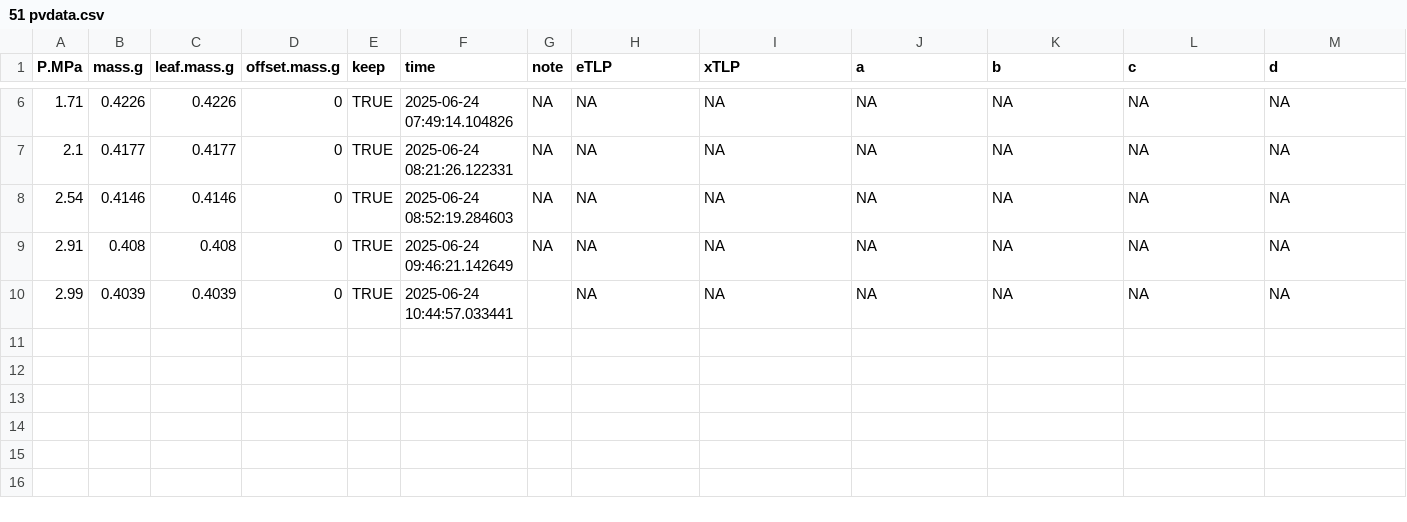
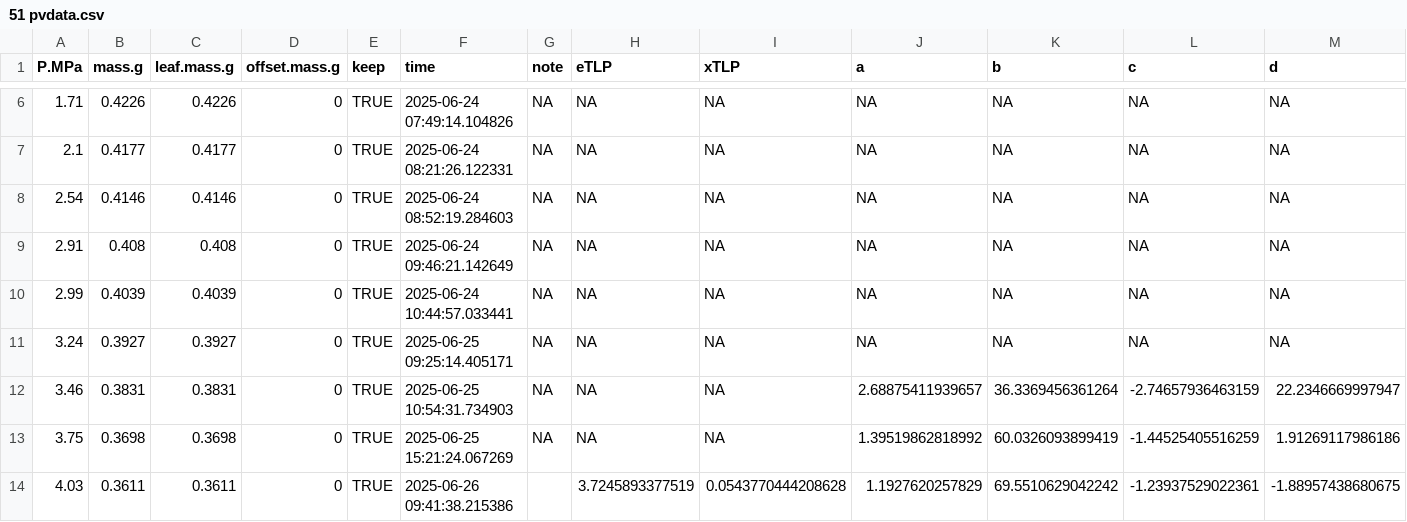
Before and after one commit to PEPPER-lab-HMC/multisite-pv, a CSV file: data_clean/BFS_pv/2025-06-24/51 pvdata.csv, drawn as a sheet; only a part is shown, gaps mark what is left out.

```diff
--- a/data_clean/BFS_pv/2025-06-24/51 pvdata.csv
+++ b/data_clean/BFS_pv/2025-06-24/51 pvdata.csv
@@ -9,2 +9,6 @@
 2.91,0.408,0.408,0,TRUE,"2025-06-24 09:46:21.142649",NA,NA,NA,NA,NA,NA,NA
-2.99,0.4039,0.4039,0,TRUE,"2025-06-24 10:44:57.033441"," ",NA,NA,NA,NA,NA,NA
+2.99,0.4039,0.4039,0,TRUE,"2025-06-24 10:44:57.033441",NA,NA,NA,NA,NA,NA,NA
+3.24,0.3927,0.3927,0,TRUE,"2025-06-25 09:25:14.405171",NA,NA,NA,NA,NA,NA,NA
+3.46,0.3831,0.3831,0,TRUE,"2025-06-25 10:54:31.734903",NA,NA,NA,2.68875411939657,36.3369456361264,-2.74657936463159,22.2346669997947
+3.75,0.3698,0.3698,0,TRUE,"2025-06-25 15:21:24.067269",NA,NA,NA,1.39519862818992,60.0326093899419,-1.44525405516259,1.91269117986186
+4.03,0.3611,0.3611,0,TRUE,"2025-06-26 09:41:38.215386"," ",3.7245893377519,0.0543770444208628,1.1927620257829,69.5510629042242,-1.23937529022361,-1.88957438680675
```
Also changed, not shown: data_clean/BFS_pv/2025-06-24/101 pvdata.csv, data_clean/BFS_pv/2025-06-24/56 pvdata.csv, 24 other files.
